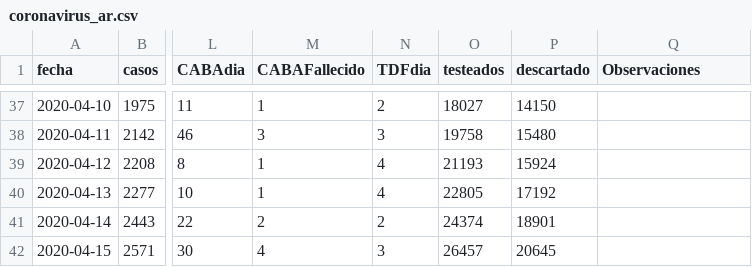
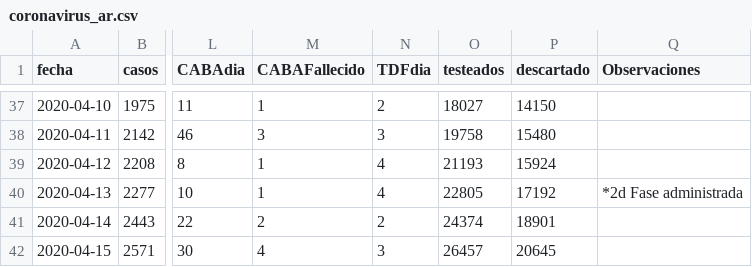
Before and after one commit to covid19UNGS/proyecciones, a CSV file: Data/coronavirus_ar.csv, drawn as a sheet; only a part is shown, gaps mark what is left out; the diff covers the shown part only; the diff names each change by its address in the sheet, - before the commit and + after, or states it on an @@ line.

```diff
--- a/Data/coronavirus_ar.csv
+++ b/Data/coronavirus_ar.csv
-Q40 (Observaciones): (empty)
+Q40 (Observaciones): *2d Fase administrada
```
Also changed, not shown: 1 added row and 13 edited cells elsewhere in this file.
